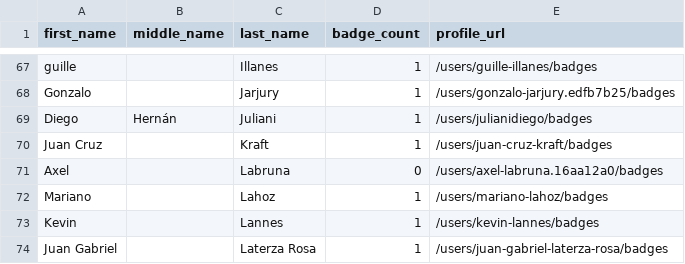
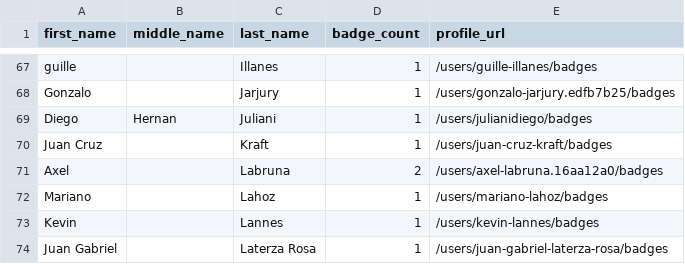
Before and after one commit to DennisThie/github-certification-ranking, a CSV file: datasource/github-certs-argentina.csv, drawn as a sheet; only a part is shown, gaps mark what is left out.

```diff
--- a/datasource/github-certs-argentina.csv
+++ b/datasource/github-certs-argentina.csv
@@ -68,5 +68,5 @@ guille,,Illanes,1,/users/guille-illanes/badges
 Gonzalo,,Jarjury,1,/users/gonzalo-jarjury.edfb7b25/badges
-Diego,Hernán,Juliani,1,/users/julianidiego/badges
+Diego,Hernan,Juliani,1,/users/julianidiego/badges
 Juan Cruz,,Kraft,1,/users/juan-cruz-kraft/badges
-Axel,,Labruna,0,/users/axel-labruna.16aa12a0/badges
+Axel,,Labruna,2,/users/axel-labruna.16aa12a0/badges
 Mariano,,Lahoz,1,/users/mariano-lahoz/badges
```
Also changed, not shown: datasource/github-certs-belgium.csv, datasource/github-certs-brazil.csv, 28 other files.
